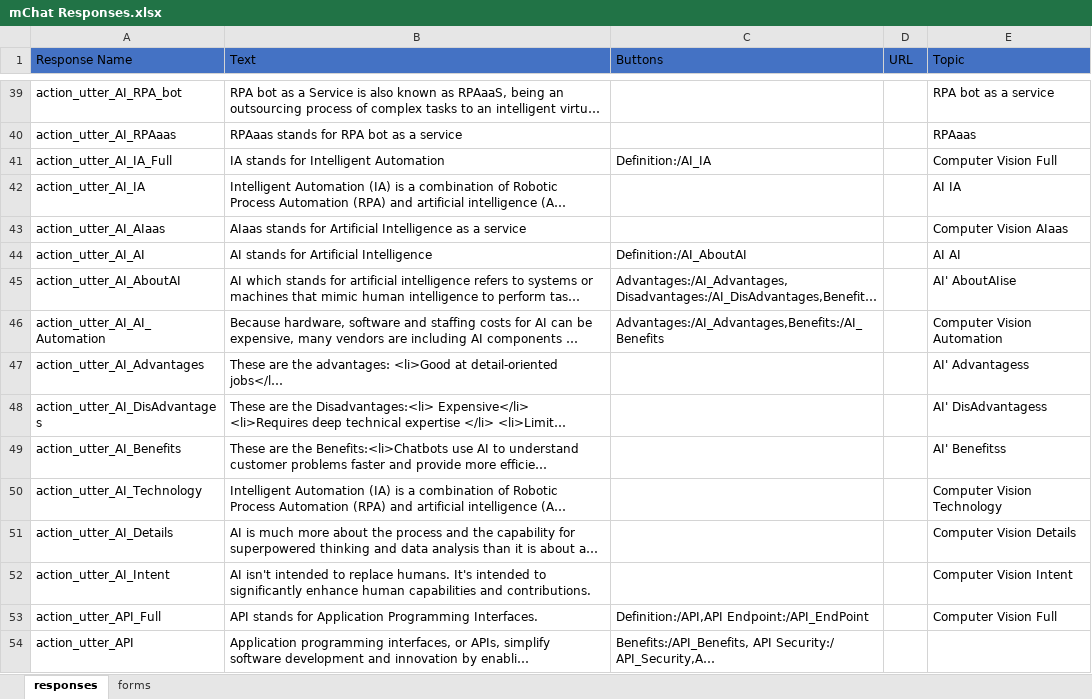
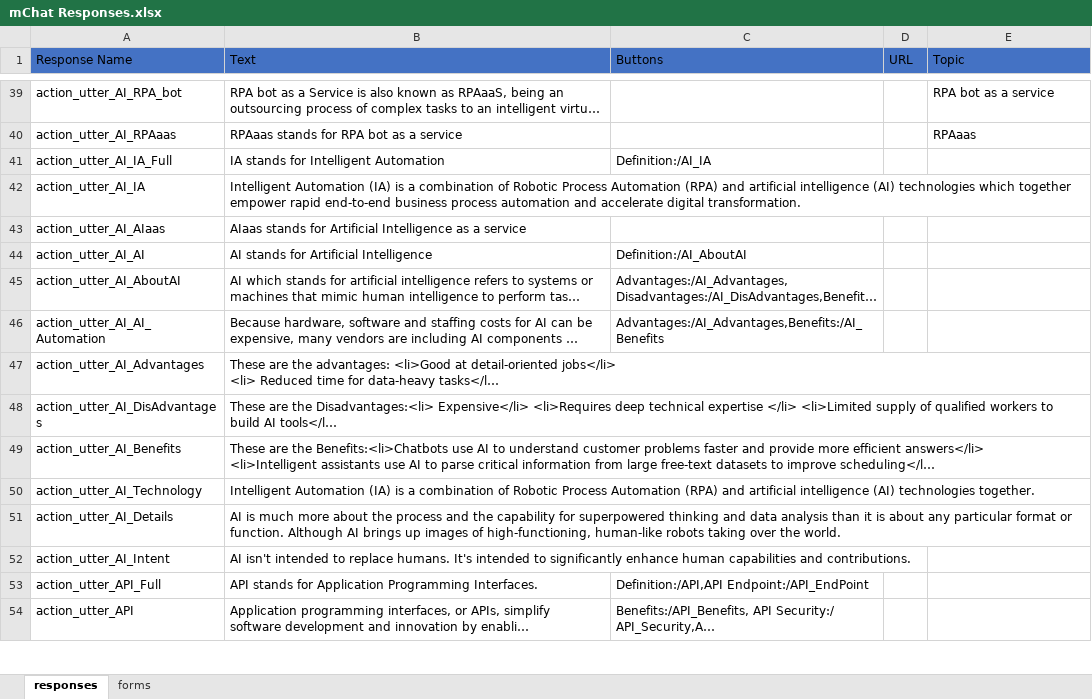
Before and after one commit to My-Rasa-Chatbots/chatbotExample-Rasa, an Excel workbook: ResponsesData/mChat Responses.xlsx, sheet responses, drawn as a sheet; only a part is shown, gaps mark what is left out; long unchanged cells end in …; values as stored, in another font and other column widths than the file's, no borders; the diff covers the shown part only; the diff names each change by its address in the sheet, - before the commit and + after, or states it on an @@ line.

Commit message:
Update mChat Responses.xlsx

```diff
--- a/ResponsesData/mChat Responses.xlsx (sheet responses)
+++ b/ResponsesData/mChat Responses.xlsx (sheet responses)
-E41 (Topic): Computer Vision Full
+E41 (Topic): (empty)
-E42 (Topic): AI IA
+E42 (Topic): (empty)
-E43 (Topic): Computer Vision AIaas
+E43 (Topic): (empty)
-E44 (Topic): AI AI
+E44 (Topic): (empty)
-E45 (Topic): AI' AboutAIise
+E45 (Topic): (empty)
-E46 (Topic): Computer Vision Automation
+E46 (Topic): (empty)
-E47 (Topic): AI' Advantagess
+E47 (Topic): (empty)
-E48 (Topic): AI' DisAdvantagess
+E48 (Topic): (empty)
-E49 (Topic): AI' Benefitss
+E49 (Topic): (empty)
-E50 (Topic): Computer Vision Technology
+E50 (Topic): (empty)
-E51 (Topic): Computer Vision Details
+E51 (Topic): (empty)
-E52 (Topic): Computer Vision Intent
+E52 (Topic): (empty)
-E53 (Topic): Computer Vision Full
+E53 (Topic): (empty)
```
Also changed, not shown: 24 edited cells elsewhere in this sheet.
